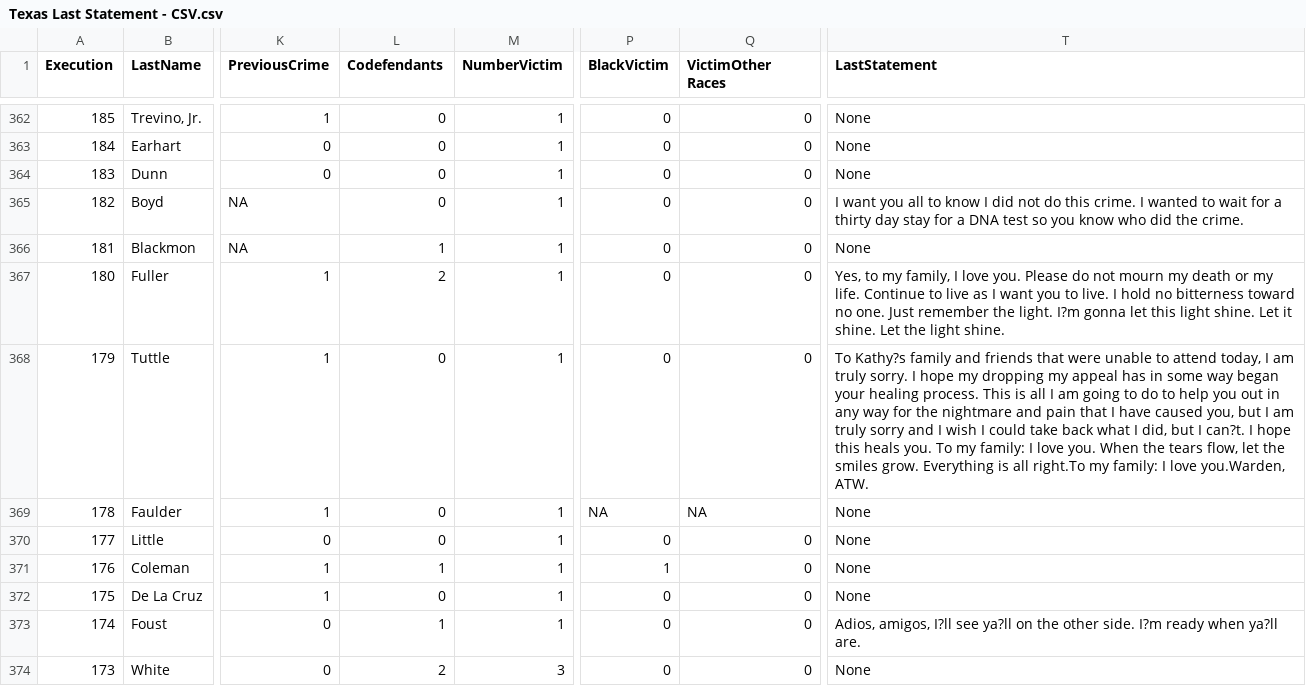
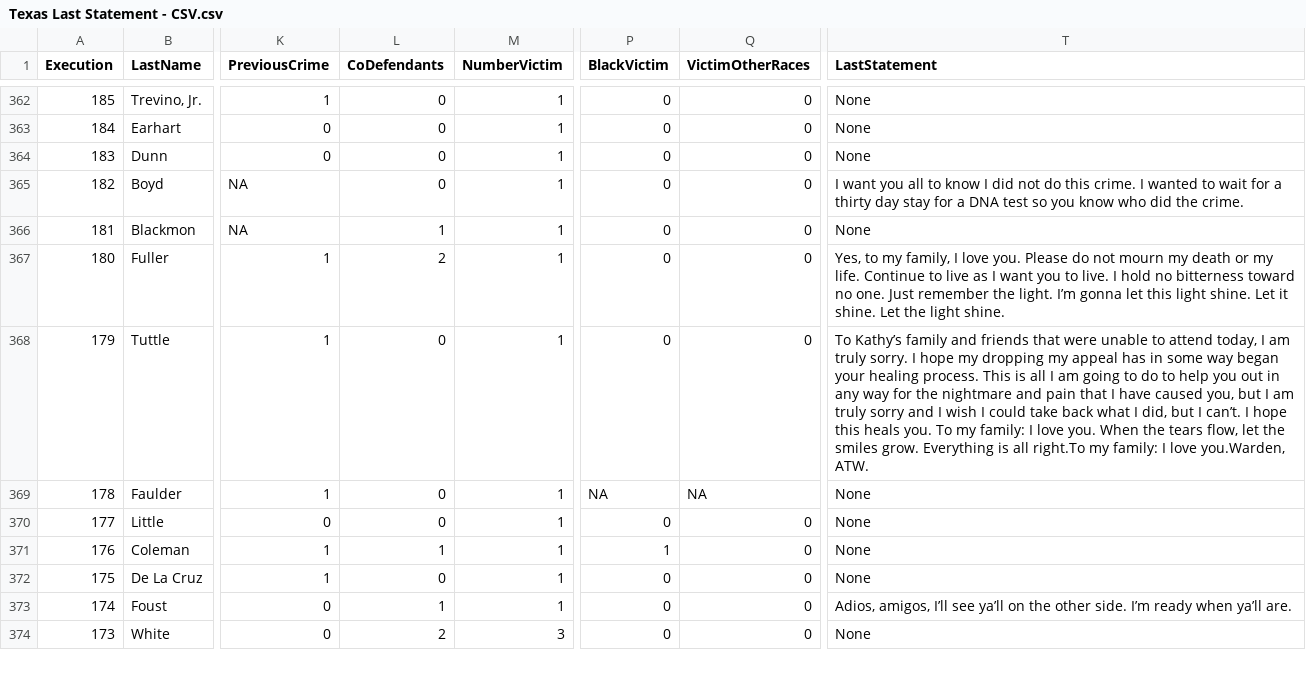
Before and after one commit to postaxmi/test, a CSV file: Texas Last Statement - CSV.csv, drawn as a sheet; only a part is shown, gaps mark what is left out; the diff covers the shown part only; the diff names each change by its address in the sheet, - before the commit and + after, or states it on an @@ line.

Commit message:
Data cleaning corrections

```diff
--- a/Texas Last Statement - CSV.csv
+++ b/Texas Last Statement - CSV.csv
-L1: Codefendants
+L1: CoDefendants
-Q1: VictimOther Races
+Q1: VictimOtherRaces
-T367 (LastStatement): …the light. I?m gonna let…
+T367 (LastStatement): …the light. I’m gonna let…
-T368 (LastStatement): To Kathy?s family and friends that were unable to attend today, I am truly sorry. I hope my dropping my appeal has in some way began your healing process. This is all I am going to do to help you out in any way for the nightmare and pain that I have caused you, but I am truly sorry and I wish I could take back what I did, but I can?t. I hope…
+T368 (LastStatement): To Kathy’s family and friends that were unable to attend today, I am truly sorry. I hope my dropping my appeal has in some way began your healing process. This is all I am going to do to help you out in any way for the nightmare and pain that I have caused you, but I am truly sorry and I wish I could take back what I did, but I can’t. I hope…
-T373 (LastStatement): Adios, amigos, I?ll see ya?ll on the other side. I?m ready when ya?ll are.
+T373 (LastStatement): Adios, amigos, I’ll see ya’ll on the other side. I’m ready when ya’ll are.
```
Also changed, not shown: 97 edited cells elsewhere in this file, 1 other file.
